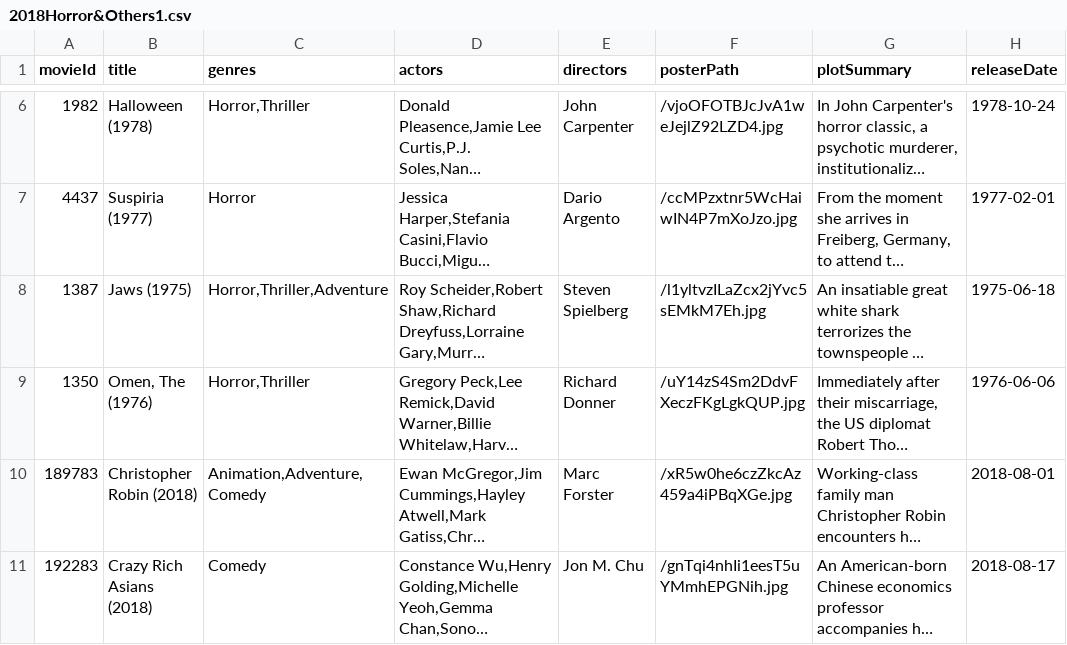
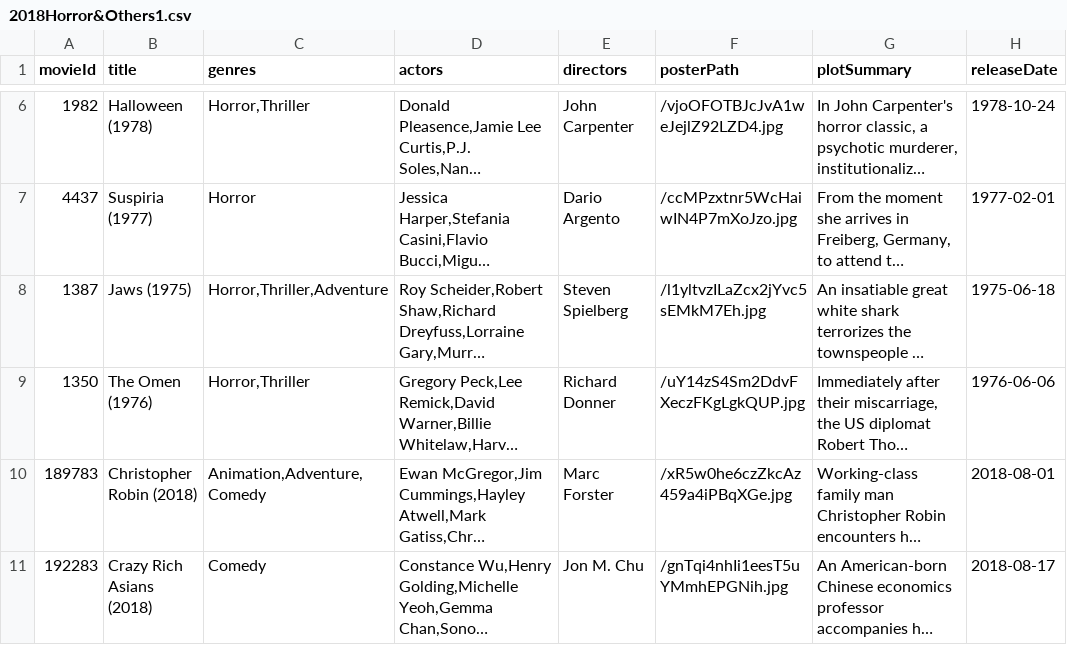
Before and after one commit to CathyWang53/TurkApp2, a CSV file: website1/PosterVersionPy/moviedata/2018Horror&Others1.csv, drawn as a sheet; only a part is shown, gaps mark what is left out; long unchanged cells end in …; the diff names each change by its address in the sheet, - before the commit and + after, or states it on an @@ line.

```diff
--- a/website1/PosterVersionPy/moviedata/2018Horror&Others1.csv
+++ b/website1/PosterVersionPy/moviedata/2018Horror&Others1.csv
-B9 (title): Omen, The (1976)
+B9 (title): The Omen (1976)
```
Also changed, not shown: website1/PosterVersionPy/moviedata/1960&2015.csv, website1/PosterVersionPy/moviedata/Disney.csv, 5 other files.
